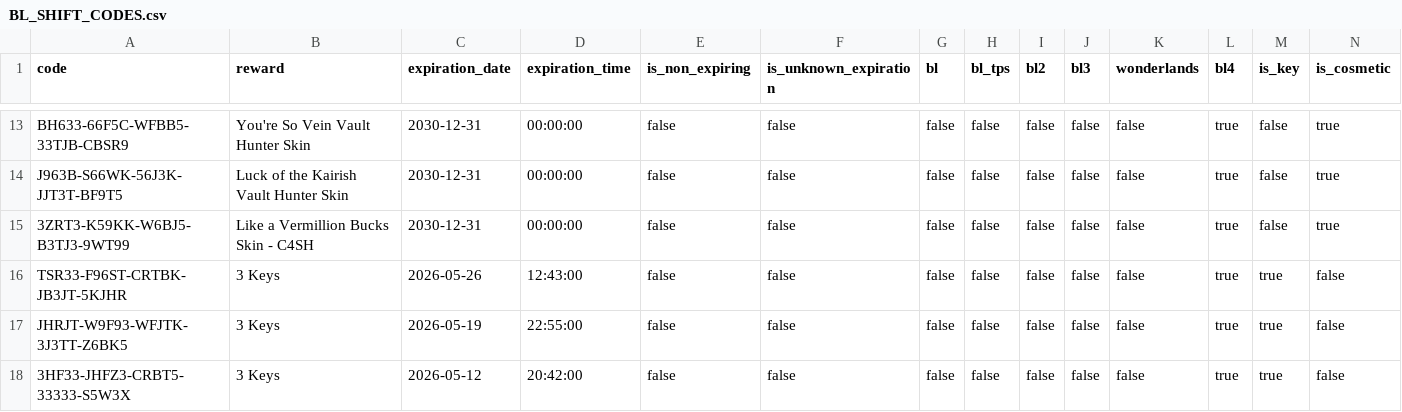
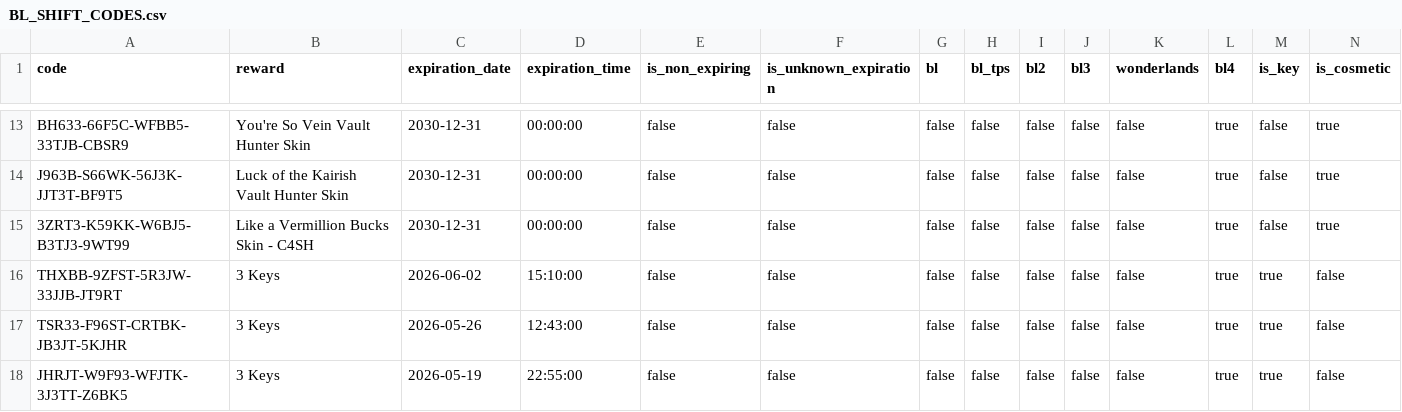
Before and after one commit to bmoler68/BorderlandsSHiFTCodes, a CSV file: appdata/BL_SHIFT_CODES.csv, drawn as a sheet; only a part is shown, gaps mark what is left out; the shorter side is filled out with more unchanged rows; rows hold the shown columns only; the diff names each change by its address in the sheet, - before the commit and + after, or states it on an @@ line.

Commit message:
Update BL_SHIFT_CODES.csv

```diff
--- a/appdata/BL_SHIFT_CODES.csv
+++ b/appdata/BL_SHIFT_CODES.csv
+row 16: THXBB-9ZFST-5R3JW-33JJB-JT9RT | 3 Keys | 2026-06-02 | 15:10:00 | false | false | false | false | false | false | false | true | true | false
```
